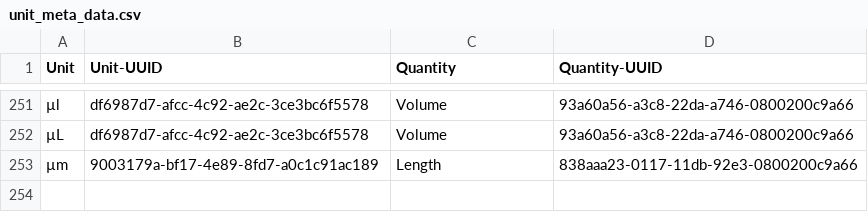
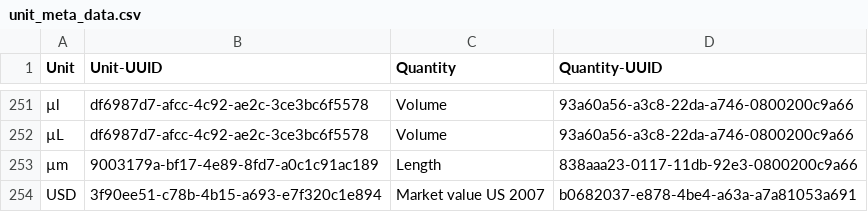
Before and after one commit to USEPA/IO-Model-Builder, a CSV file: iomb/data/unit_meta_data.csv (was data/unit_meta_data.csv), drawn as a sheet; only a part is shown, gaps mark what is left out; the diff names each change by its address in the sheet, - before the commit and + after, or states it on an @@ line.

Commit message:
added unit mappings

```diff
--- a/data/unit_meta_data.csv
+++ b/iomb/data/unit_meta_data.csv
+row 254: USD | 3f90ee51-c78b-4b15-a693-e7f320c1e894 | Market value US 2007 | b0682037-e878-4be4-a63a-a7a81053a691
```
Also changed, not shown: 5 other files.
